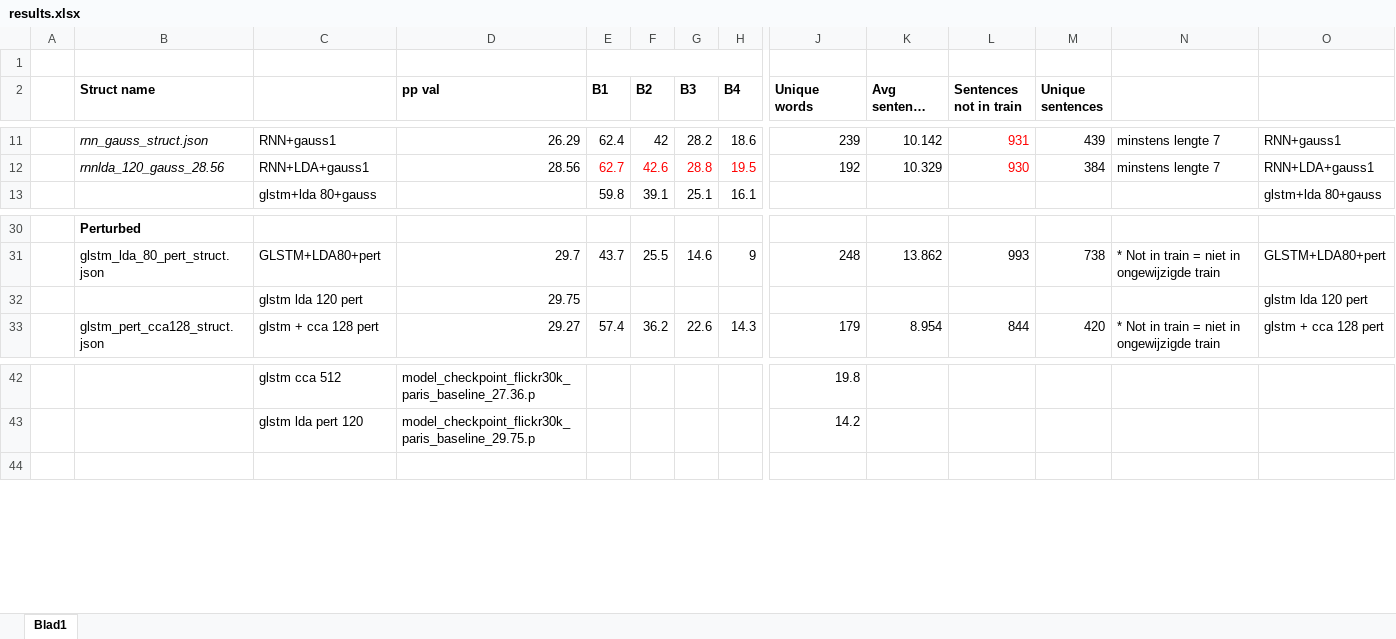
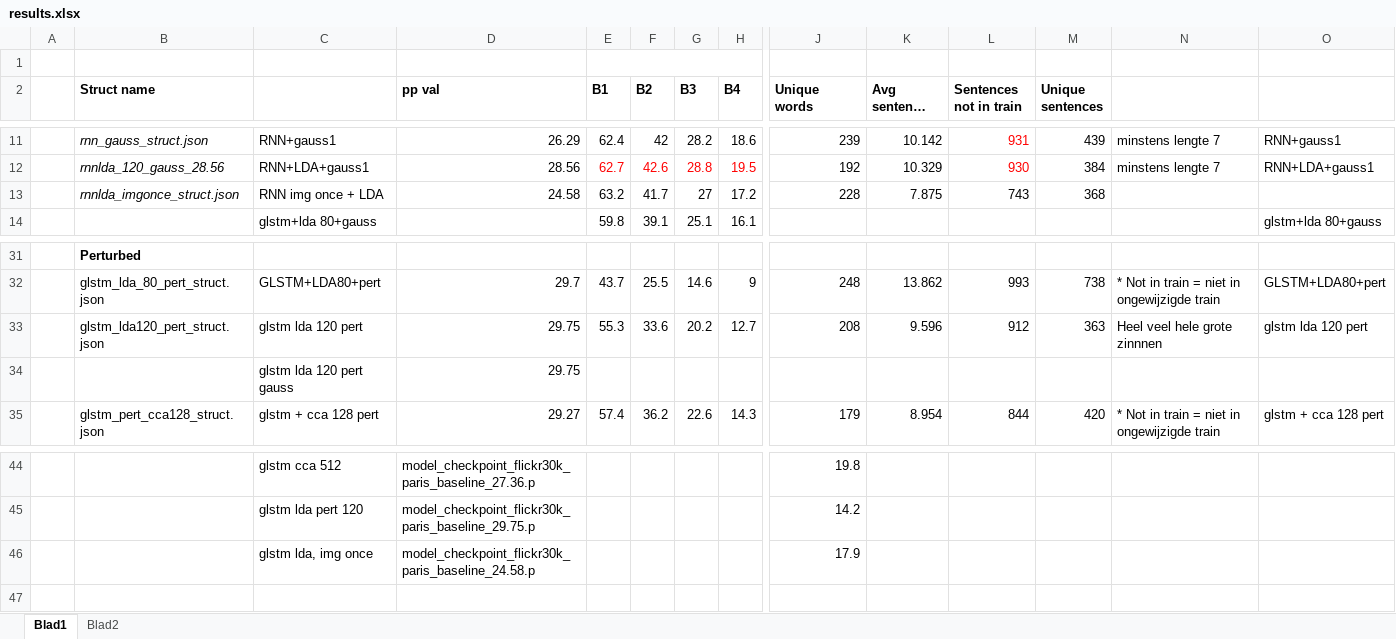
Before and after one commit to spijs/AutomaticImageDescription_Thesis, an Excel workbook: Code/eval/results.xlsx, sheet Blad1, drawn as a sheet; only a part is shown, gaps mark what is left out; long unchanged cells end in …; values as stored, in another font and other column widths than the file's, no borders; conditional formats not drawn; addresses are those after the commit; rows hold the shown columns only; the diff names each change by its address in the sheet, - before the commit and + after, or states it on an @@ line.

Commit message:
results van frequentie + once + lda120pert

```diff
--- a/Code/eval/results.xlsx (sheet Blad1)
+++ b/Code/eval/results.xlsx (sheet Blad1)
+sheet tab: Blad2
+row 13:  | rnnlda_imgonce_struct.json | RNN img once + LDA | 24.58 | 63.2 | 41.7 | 27 | 17.2 | 228 | 7.875 | 743 | 368
+row 33:  | glstm_lda120_pert_struct.json | glstm lda 120 pert | 29.75 | 55.3 | 33.6 | 20.2 | 12.7 | 208 | 9.596 | 912 | 363 | Heel veel hele grote zinnnen | glstm lda 120 pert
-C34: glstm lda 120 pert
+C34: glstm lda 120 pert gauss
-O34: glstm lda 120 pert
+O34: (empty)
+row 46:  |  | glstm lda, img once | model_checkpoint_flickr30k_paris_baseline_24.58.p |  |  |  |  | 17.9
```
Also changed, not shown: charts or pictures.
